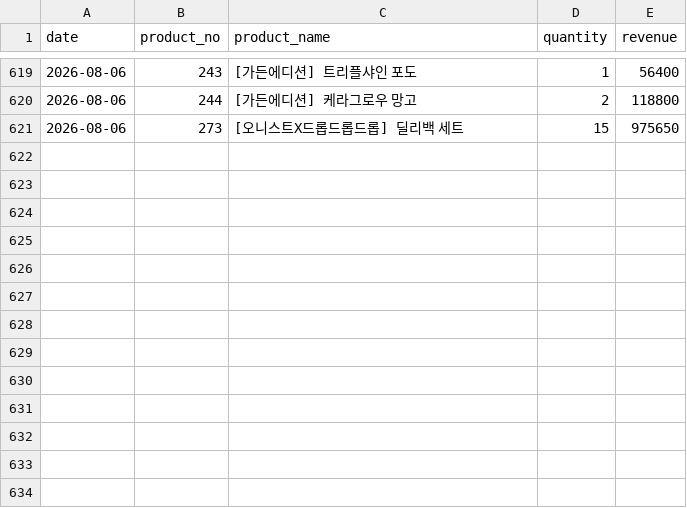
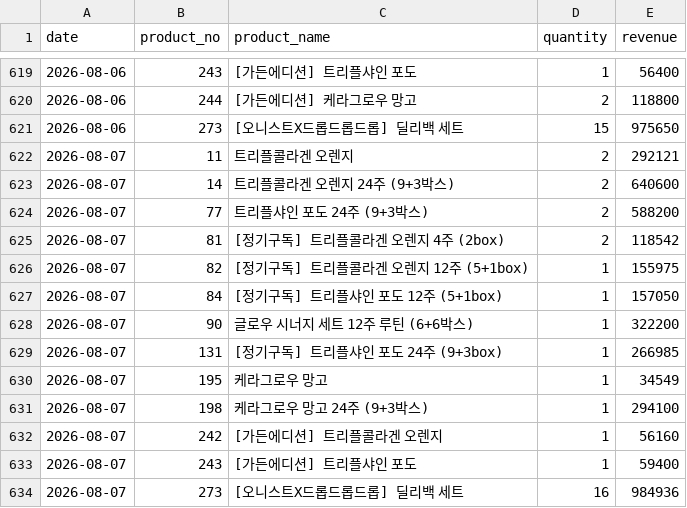
Before and after one commit to kaioh1010/cafe24-tracker, a CSV file: data/daily_sales.csv, drawn as a sheet; only a part is shown, gaps mark what is left out.

```diff
--- a/data/daily_sales.csv
+++ b/data/daily_sales.csv
@@ -621 +621,14 @@ date,product_no,product_name,quantity,revenue
 2026-08-06,273,[오니스트X드롭드롭드롭] 딜리백 세트,15,975650
+2026-08-07,11,트리플콜라겐 오렌지,2,292121
+2026-08-07,14,트리플콜라겐 오렌지 24주 (9+3박스),2,640600
+2026-08-07,77,트리플샤인 포도 24주 (9+3박스),2,588200
+2026-08-07,81,[정기구독] 트리플콜라겐 오렌지 4주 (2box),2,118542
+2026-08-07,82,[정기구독] 트리플콜라겐 오렌지 12주 (5+1box),1,155975
+2026-08-07,84,[정기구독] 트리플샤인 포도 12주 (5+1box),1,157050
+2026-08-07,90,글로우 시너지 세트  12주 루틴 (6+6박스),1,322200
+2026-08-07,131,[정기구독] 트리플샤인 포도 24주 (9+3box),1,266985
+2026-08-07,195,케라그로우 망고,1,34549
+2026-08-07,198,케라그로우 망고 24주 (9+3박스),1,294100
+2026-08-07,242,[가든에디션] 트리플콜라겐 오렌지,1,56160
+2026-08-07,243,[가든에디션] 트리플샤인 포도,1,59400
+2026-08-07,273,[오니스트X드롭드롭드롭] 딜리백 세트,16,984936
```
Also changed, not shown: data/daily_first_products.csv, data/daily_summary.csv.
